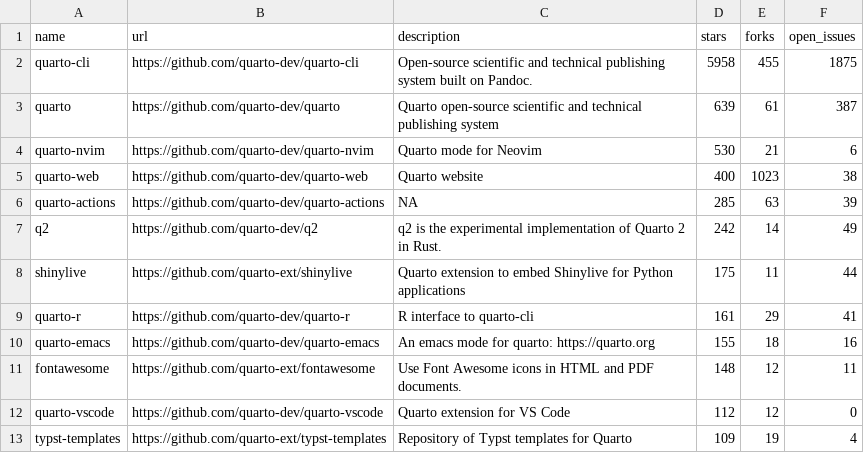
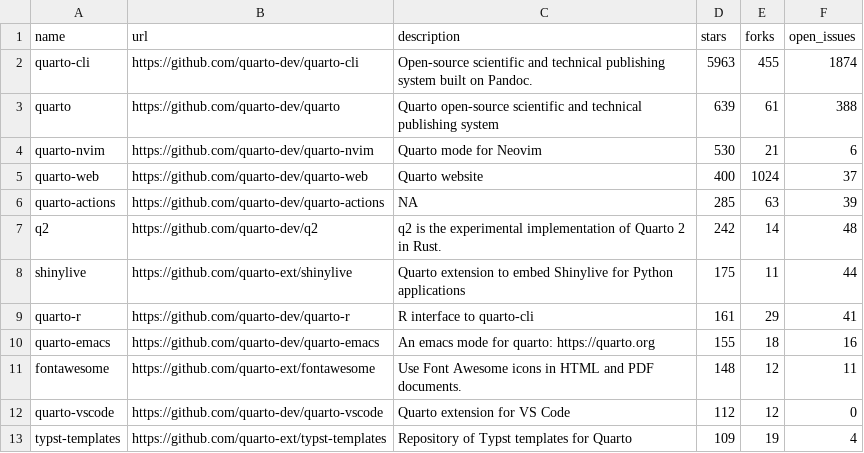
Before and after one commit to t-emery/github_actions_in_R_test, a CSV file: 01-monitoring-quarto-repos/quarto_repos.csv, drawn as a sheet; only a part is shown.

```diff
--- a/01-monitoring-quarto-repos/quarto_repos.csv
+++ b/01-monitoring-quarto-repos/quarto_repos.csv
@@ -1,8 +1,8 @@
 name,url,description,stars,forks,open_issues
-quarto-cli,https://github.com/quarto-dev/quarto-cli,Open-source scientific and technical publishing system built on Pandoc.,5958,455,1875
-quarto,https://github.com/quarto-dev/quarto,Quarto open-source scientific and technical publishing system,639,61,387
+quarto-cli,https://github.com/quarto-dev/quarto-cli,Open-source scientific and technical publishing system built on Pandoc.,5963,455,1874
+quarto,https://github.com/quarto-dev/quarto,Quarto open-source scientific and technical publishing system,639,61,388
 quarto-nvim,https://github.com/quarto-dev/quarto-nvim,Quarto mode for Neovim,530,21,6
-quarto-web,https://github.com/quarto-dev/quarto-web,Quarto website,400,1023,38
+quarto-web,https://github.com/quarto-dev/quarto-web,Quarto website,400,1024,37
 quarto-actions,https://github.com/quarto-dev/quarto-actions,NA,285,63,39
-q2,https://github.com/quarto-dev/q2,q2 is the experimental implementation of Quarto 2 in Rust.,242,14,49
+q2,https://github.com/quarto-dev/q2,q2 is the experimental implementation of Quarto 2 in Rust.,242,14,48
 shinylive,https://github.com/quarto-ext/shinylive,Quarto extension to embed Shinylive for Python applications,175,11,44
```
Also changed, not shown: 1 other file.
